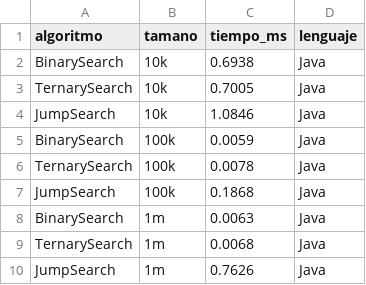
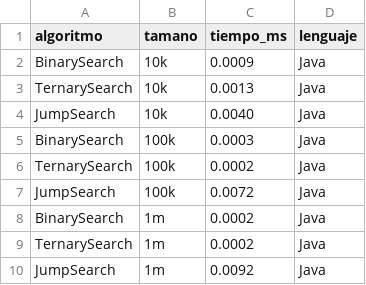
Before and after one commit to nosee8/TALLER-DE-ORDENAMIENTO-Y-B-SQUEDA, a CSV file: resultados/benchmark_busqueda_java.csv, drawn as a sheet.

```diff
--- a/resultados/benchmark_busqueda_java.csv
+++ b/resultados/benchmark_busqueda_java.csv
@@ -1,10 +1,10 @@
 algoritmo,tamano,tiempo_ms,lenguaje
-BinarySearch,10k,0.6938,Java
-TernarySearch,10k,0.7005,Java
-JumpSearch,10k,1.0846,Java
-BinarySearch,100k,0.0059,Java
-TernarySearch,100k,0.0078,Java
-JumpSearch,100k,0.1868,Java
-BinarySearch,1m,0.0063,Java
-TernarySearch,1m,0.0068,Java
-JumpSearch,1m,0.7626,Java
+BinarySearch,10k,0.0009,Java
+TernarySearch,10k,0.0013,Java
+JumpSearch,10k,0.0040,Java
+BinarySearch,100k,0.0003,Java
+TernarySearch,100k,0.0002,Java
+JumpSearch,100k,0.0072,Java
+BinarySearch,1m,0.0002,Java
+TernarySearch,1m,0.0002,Java
+JumpSearch,1m,0.0092,Java
```
Also changed, not shown: resultados/benchmark_busqueda_python.csv, resultados/benchmark_java.csv, 15 other files.
